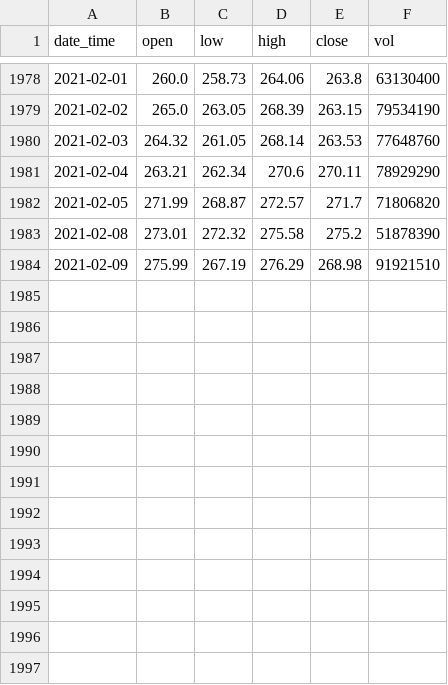
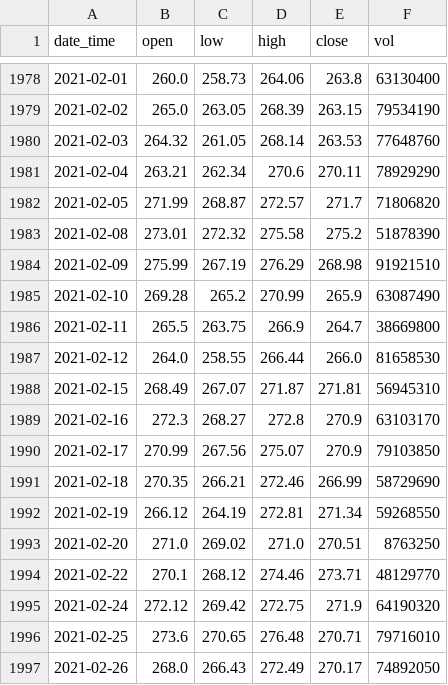
Before and after one commit to inikishin/Pandora, a CSV file: data/moex/SBER_data.csv, drawn as a sheet; only a part is shown, gaps mark what is left out; the diff names each change by its address in the sheet, - before the commit and + after, or states it on an @@ line.

```diff
--- a/data/moex/SBER_data.csv
+++ b/data/moex/SBER_data.csv
+row 1985: 2021-02-10 | 269.28 | 265.2 | 270.99 | 265.9 | 63087490
+row 1986: 2021-02-11 | 265.5 | 263.75 | 266.9 | 264.7 | 38669800
+row 1987: 2021-02-12 | 264.0 | 258.55 | 266.44 | 266.0 | 81658530
+row 1988: 2021-02-15 | 268.49 | 267.07 | 271.87 | 271.81 | 56945310
+row 1989: 2021-02-16 | 272.3 | 268.27 | 272.8 | 270.9 | 63103170
+row 1990: 2021-02-17 | 270.99 | 267.56 | 275.07 | 270.9 | 79103850
+row 1991: 2021-02-18 | 270.35 | 266.21 | 272.46 | 266.99 | 58729690
+row 1992: 2021-02-19 | 266.12 | 264.19 | 272.81 | 271.34 | 59268550
+row 1993: 2021-02-20 | 271.0 | 269.02 | 271.0 | 270.51 | 8763250
+row 1994: 2021-02-22 | 270.1 | 268.12 | 274.46 | 273.71 | 48129770
+row 1995: 2021-02-24 | 272.12 | 269.42 | 272.75 | 271.9 | 64190320
+row 1996: 2021-02-25 | 273.6 | 270.65 | 276.48 | 270.71 | 79716010
+row 1997: 2021-02-26 | 268.0 | 266.43 | 272.49 | 270.17 | 74892050
```
Also changed, not shown: data/moex/GAZP_data.csv, 26 other files.
